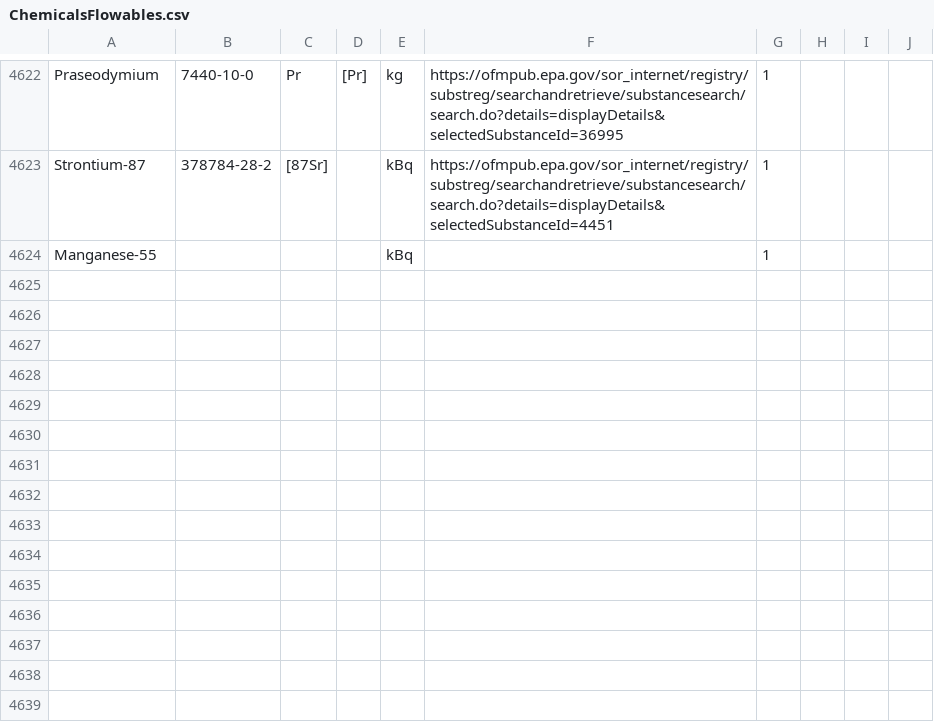
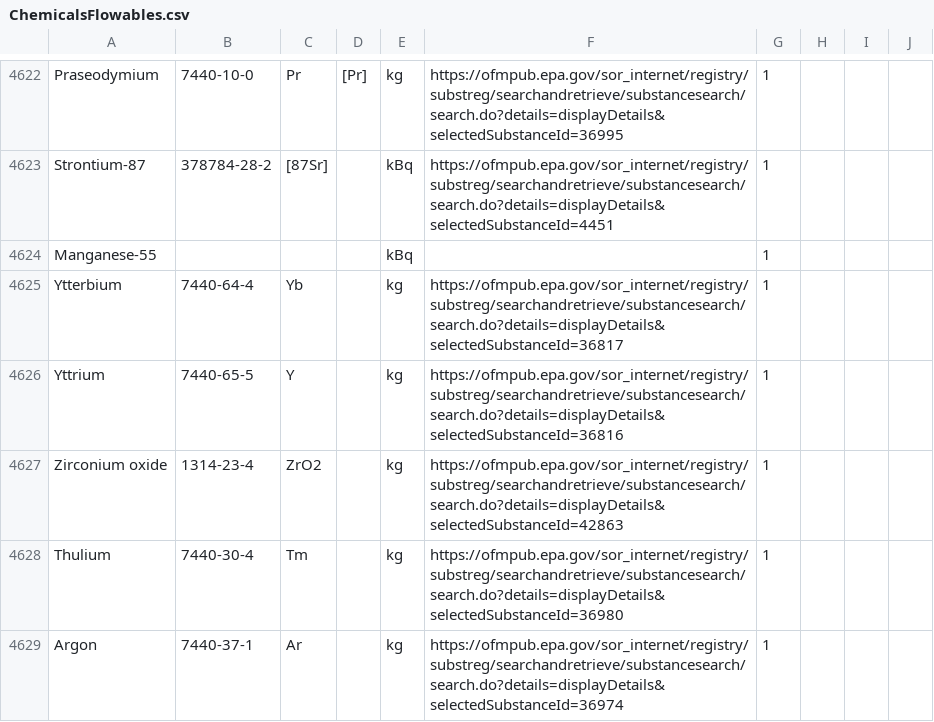
Before and after one commit to USEPA/fedelemflowlist, a CSV file: fedelemflowlist/input/ChemicalsFlowables.csv, drawn as a sheet; only a part is shown, gaps mark what is left out; the diff covers the shown part only.

Commit message:
Add missing USLCI flows

```diff
--- a/fedelemflowlist/input/ChemicalsFlowables.csv
+++ b/fedelemflowlist/input/ChemicalsFlowables.csv
@@ -4624 +4624,6 @@ Strontium-87,378784-28-2,[87Sr],,kBq,https://ofmpub.epa.gov/sor_internet/registr
 Manganese-55,,,,kBq,,1
+Ytterbium,7440-64-4,Yb,,kg,https://ofmpub.epa.gov/sor_internet/registry/substreg/searchandretrieve/substancesearch/search.do?details=displayDetails&selectedSubstanceId=36817,1
+Yttrium,7440-65-5,Y,,kg,https://ofmpub.epa.gov/sor_internet/registry/substreg/searchandretrieve/substancesearch/search.do?details=displayDetails&selectedSubstanceId=36816,1
+Zirconium oxide,1314-23-4,ZrO2,,kg,https://ofmpub.epa.gov/sor_internet/registry/substreg/searchandretrieve/substancesearch/search.do?details=displayDetails&selectedSubstanceId=42863,1
+Thulium,7440-30-4,Tm,,kg,https://ofmpub.epa.gov/sor_internet/registry/substreg/searchandretrieve/substancesearch/search.do?details=displayDetails&selectedSubstanceId=36980,1
+Argon,7440-37-1,Ar,,kg,https://ofmpub.epa.gov/sor_internet/registry/substreg/searchandretrieve/substancesearch/search.do?details=displayDetails&selectedSubstanceId=36974,1
```
Also changed, not shown: 13 added rows and 1 edited cell elsewhere in this file.
